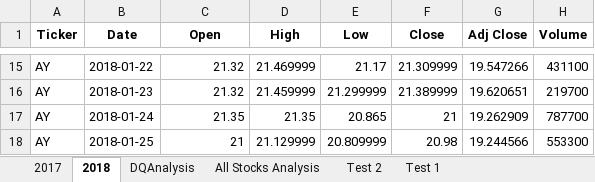
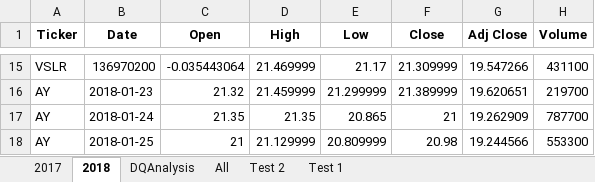
Before and after one commit to kiwidata/Stock-Analysis, an Excel workbook: green_stocks.xlsm, sheet 2018, drawn as a sheet; only a part is shown, gaps mark what is left out; values as stored, in another font and other column widths than the file's, no borders; the diff covers the shown part only; the diff names each change by its address in the sheet, - before the commit and + after, or states it on an @@ line.

```diff
--- a/green_stocks.xlsm (sheet 2018)
+++ b/green_stocks.xlsm (sheet 2018)
-sheet tab: All Stocks Analysis
+sheet tab: All
-A15 (Ticker): AY
+A15 (Ticker): VSLR
-B15 (Date): 2018-01-22
+B15 (Date): 136970200
-C15 (Open): 21.32
+C15 (Open): -0.035443064
```
Also changed, not shown: 32 edited cells elsewhere in this sheet.
